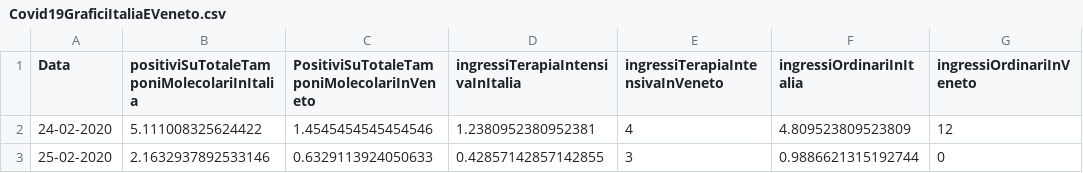
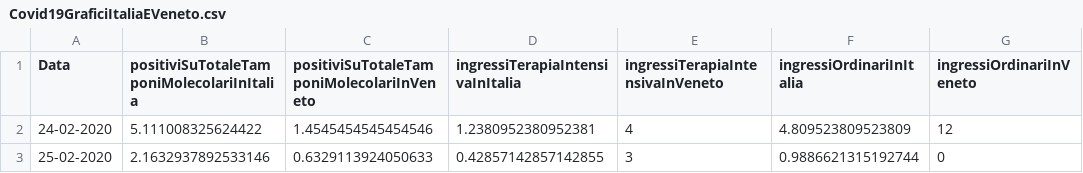
Before and after one commit to DigitalChriAri/Covid, a CSV file: Covid19GraficiItaliaEVeneto.csv, drawn as a sheet; only a part is shown; the diff names each change by its address in the sheet, - before the commit and + after, or states it on an @@ line.

Commit message:
28-06-2021

```diff
--- a/Covid19GraficiItaliaEVeneto.csv
+++ b/Covid19GraficiItaliaEVeneto.csv
-C1: PositiviSuTotaleTamponiMolecolariInVeneto
+C1: positiviSuTotaleTamponiMolecolariInVeneto
```
